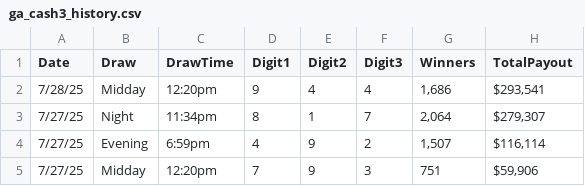
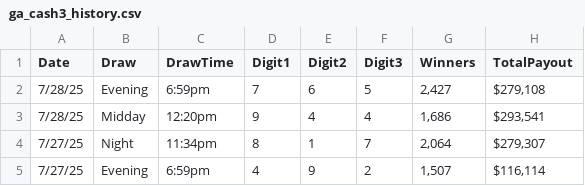
Before and after one commit to GAPick3/GA-Cash3-Predictor, a CSV file: data/ga_cash3_history.csv, drawn as a sheet; only a part is shown; the shorter side is filled out with more unchanged rows; the diff names each change by its address in the sheet, - before the commit and + after, or states it on an @@ line.

Commit message:
Add files via upload

```diff
--- a/data/ga_cash3_history.csv
+++ b/data/ga_cash3_history.csv
+row 2: 7/28/25 | Evening | 6:59pm | 7 | 6 | 5 | 2,427 | $279,108
```
